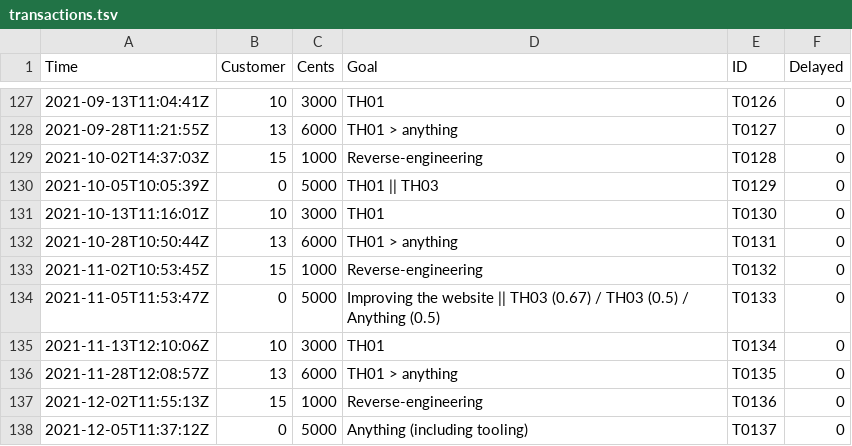
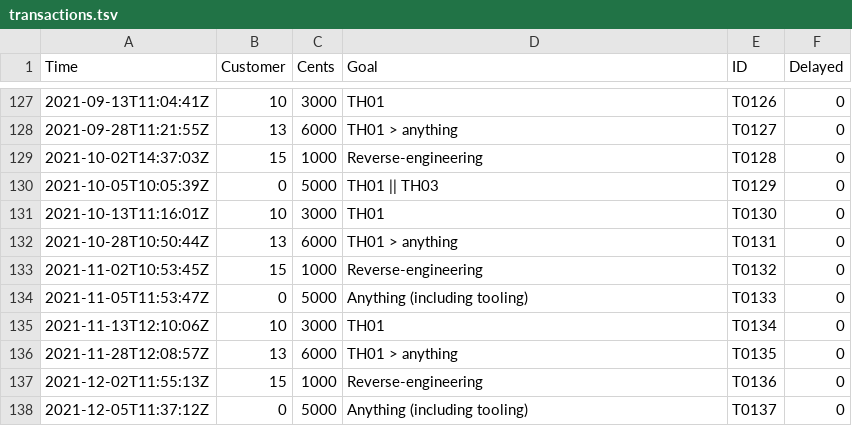
Before and after one commit to nmlgc/rec98.nmlgc.net, a TSV file: db/transactions.tsv, drawn as a sheet; only a part is shown, gaps mark what is left out.

```diff
--- a/db/transactions.tsv
+++ b/db/transactions.tsv
@@ -133,3 +133,3 @@ Time	Customer	Cents	Goal	ID	Delayed
 2021-11-02T10:53:45Z	15	1000	Reverse-engineering	T0132	0
-2021-11-05T11:53:47Z	0	5000	Improving the website || TH03 (0.67) / TH03 (0.5) / Anything (0.5)	T0133	0
+2021-11-05T11:53:47Z	0	5000	Anything (including tooling)	T0133	0
 2021-11-13T12:10:06Z	10	3000	TH01	T0134	0
```
Also changed, not shown: db/blog_tags.tsv, db/pushes.tsv, 8 other files.
